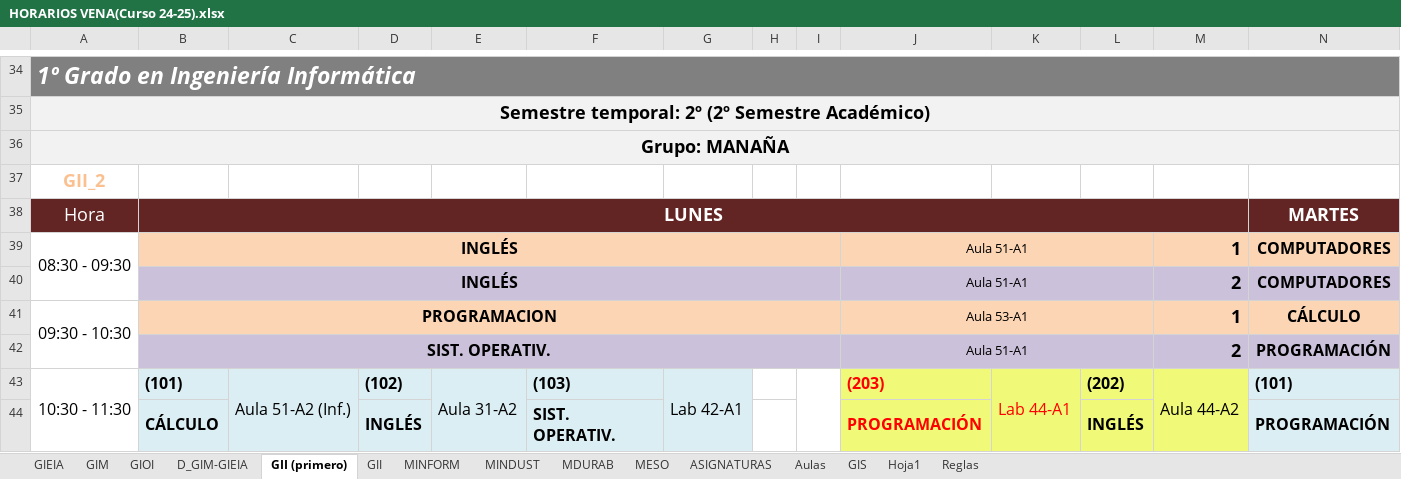
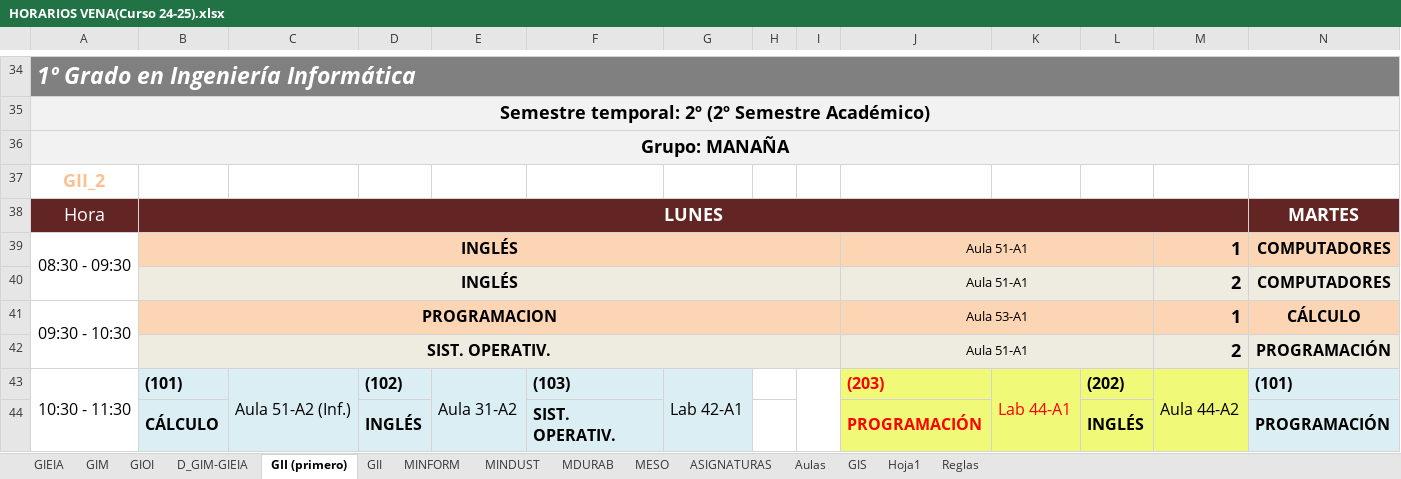
Before and after one commit to rebecacuestaestepar/Trabajo-Fin-de-Grado-2025-2026, an Excel workbook: prototipos/HORARIOS VENA(Curso 24-25).xlsx, sheet GII (primero), drawn as a sheet; only a part is shown, gaps mark what is left out; values as stored, in another font and other column widths than the file's, no borders; the diff covers the shown part only; the diff names each change by its address in the sheet, - before the commit and + after, or states it on an @@ line.

```diff
--- a/prototipos/HORARIOS VENA(Curso 24-25).xlsx (sheet GII (primero))
+++ b/prototipos/HORARIOS VENA(Curso 24-25).xlsx (sheet GII (primero))
-B40:N40 fill: #CCC1DA
+B40:N40 fill: #EEECE1
-B42:N42 fill: #CCC1DA
+B42:N42 fill: #EEECE1
```
Also changed, not shown: cell formats elsewhere in this sheet, sheet GIEIA, sheet Aulas, sheet GIM, sheet GIOI.
